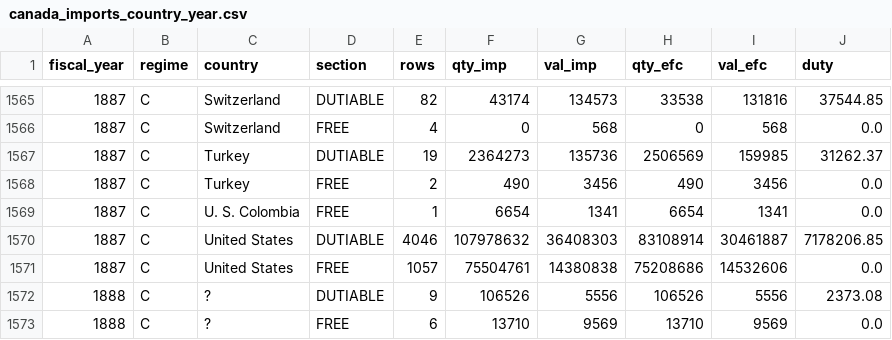
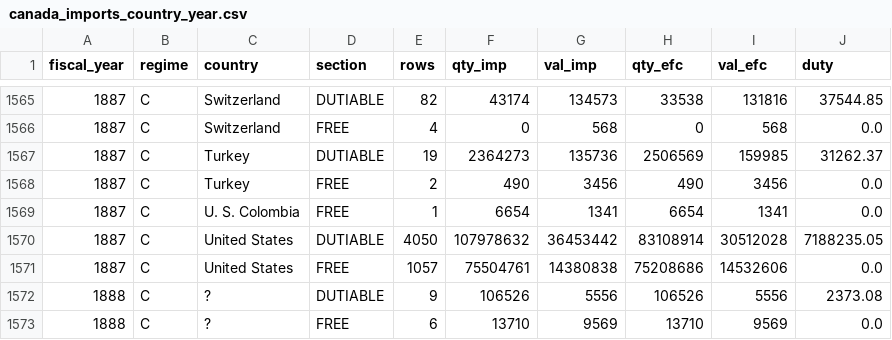
Before and after one commit to jburnford/uk-trade-db, a CSV file: exports/canada_imports_country_year.csv, drawn as a sheet; only a part is shown, gaps mark what is left out.

```diff
--- a/exports/canada_imports_country_year.csv
+++ b/exports/canada_imports_country_year.csv
@@ -1569,3 +1569,3 @@ fiscal_year,regime,country,section,rows,qty_imp,val_imp,qty_efc,val_efc,duty
 1887,C,U. S. Colombia,FREE,1,6654,1341,6654,1341,0.0
-1887,C,United States,DUTIABLE,4046,107978632,36408303,83108914,30461887,7178206.85
+1887,C,United States,DUTIABLE,4050,107978632,36453442,83108914,30512028,7188235.05
 1887,C,United States,FREE,1057,75504761,14380838,75208686,14532606,0.0
```
Also changed, not shown: reference/canada_manual_repairs.csv, 5 other files.
